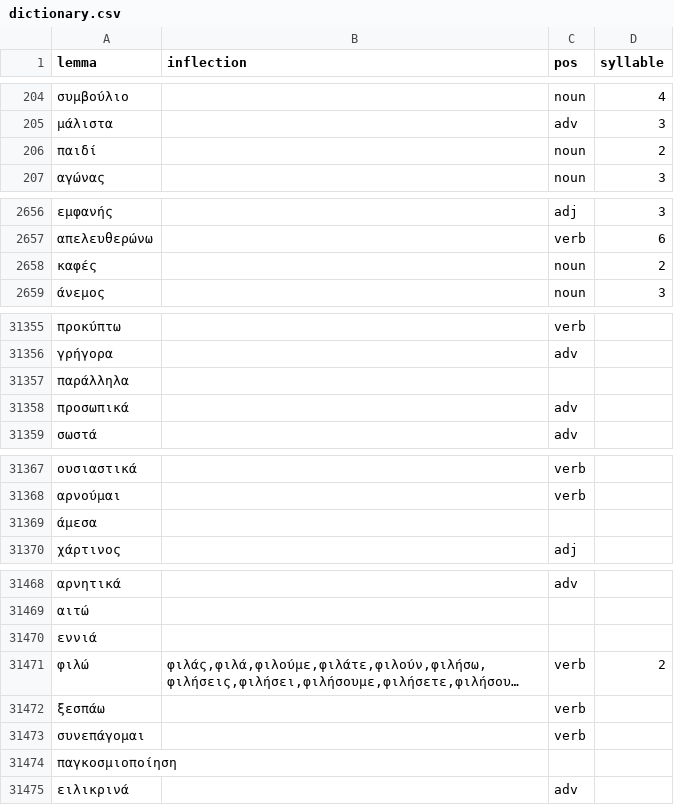
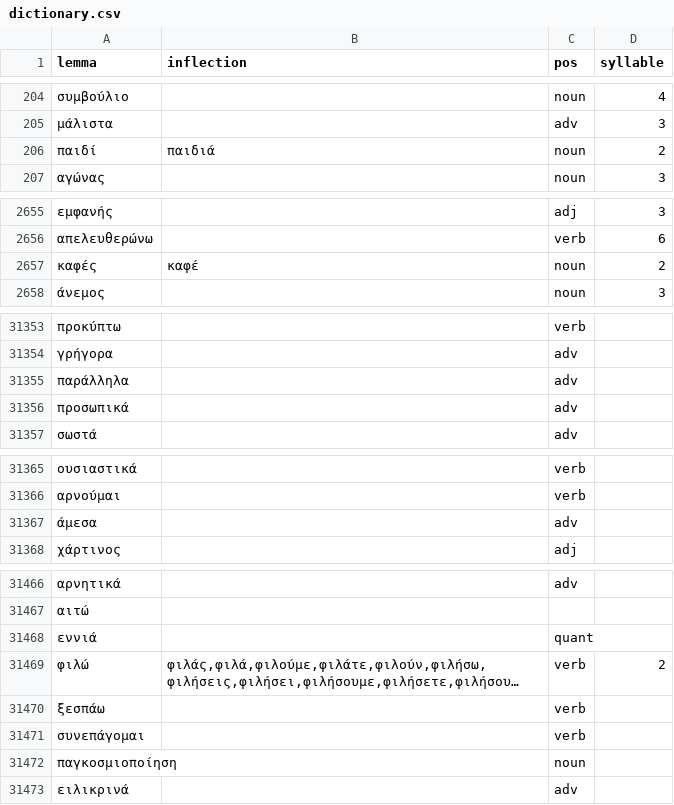
Before and after one commit to gnikides/lemma, a CSV file: src/data/el/dictionary.csv, drawn as a sheet; only a part is shown, gaps mark what is left out; long unchanged cells end in …; addresses are those after the commit; the diff covers the shown part only; the diff names each change by its address in the sheet, - before the commit and + after, or states it on an @@ line.

```diff
--- a/src/data/el/dictionary.csv
+++ b/src/data/el/dictionary.csv
-B206 (inflection): (empty)
+B206 (inflection): παιδιά
-B2657 (inflection): (empty)
+B2657 (inflection): καφέ
-C31355 (pos): (empty)
+C31355 (pos): adv
-C31367 (pos): (empty)
+C31367 (pos): adv
-C31468 (pos): (empty)
+C31468 (pos): quant
-C31472 (pos): (empty)
+C31472 (pos): noun
```
Also changed, not shown: 3 removed rows and 13 edited cells elsewhere in this file.
